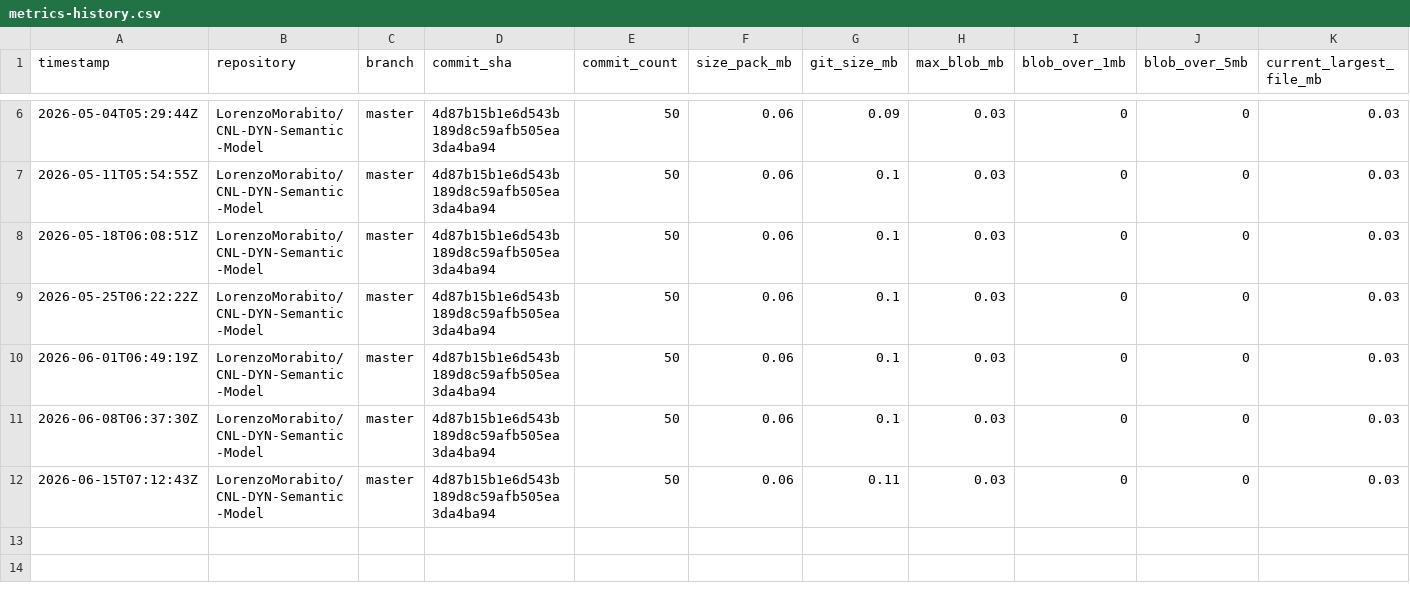
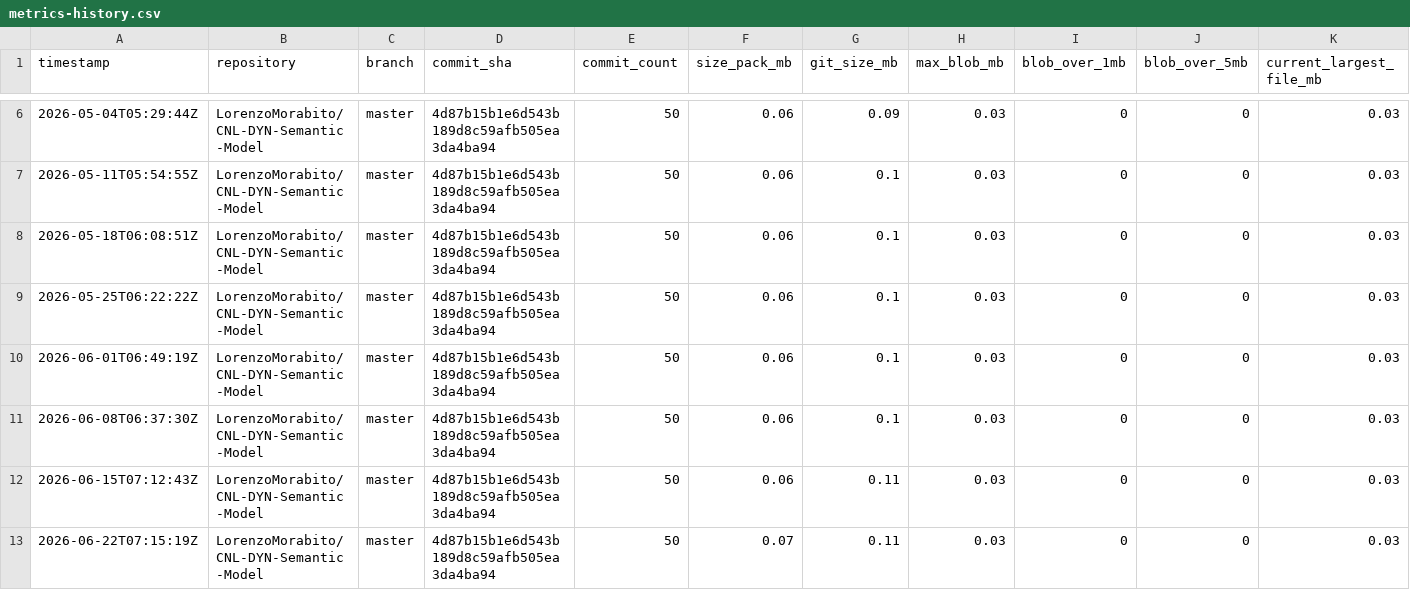
Before and after one commit to LorenzoMorabito/CNL-DYN-Semantic-Model, a CSV file: repository-health/history/metrics-history.csv, drawn as a sheet; only a part is shown, gaps mark what is left out; rows hold the shown columns only; the diff names each change by its address in the sheet, - before the commit and + after, or states it on an @@ line.

```diff
--- a/repository-health/history/metrics-history.csv
+++ b/repository-health/history/metrics-history.csv
+row 13: 2026-06-22T07:15:19Z | LorenzoMorabito/CNL-DYN-Semantic-Model | master | 4d87b15b1e6d543b189d8c59afb505ea3da4ba94 | 50 | 0.07 | 0.11 | 0.03 | 0 | 0 | 0.03
```
Also changed, not shown: repository-health/history/top-files-history.csv, 3 other files.
